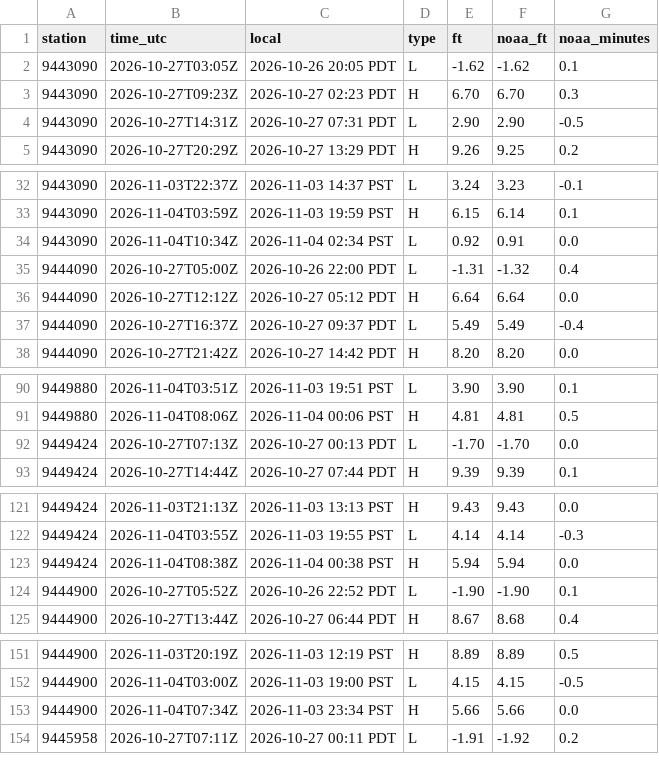
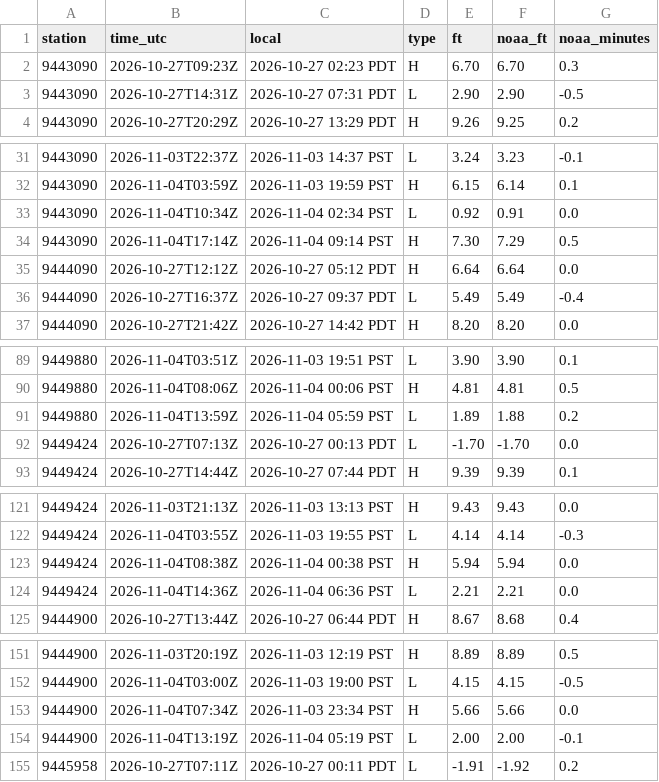
Before and after one commit to bdgroves/puget-tides, a CSV file: hilo.csv, drawn as a sheet; only a part is shown, gaps mark what is left out; the diff covers the shown part only.

```diff
--- a/hilo.csv
+++ b/hilo.csv
@@ -1,3 +1,2 @@
 station,time_utc,local,type,ft,noaa_ft,noaa_minutes
-9443090,2026-10-27T03:05Z,2026-10-26 20:05 PDT,L,-1.62,-1.62,0.1
 9443090,2026-10-27T09:23Z,2026-10-27 02:23 PDT,H,6.70,6.70,0.3
@@ -34,3 +33,3 @@ station,time_utc,local,type,ft,noaa_ft,noaa_minutes
 9443090,2026-11-04T10:34Z,2026-11-04 02:34 PST,L,0.92,0.91,0.0
-9444090,2026-10-27T05:00Z,2026-10-26 22:00 PDT,L,-1.31,-1.32,0.4
+9443090,2026-11-04T17:14Z,2026-11-04 09:14 PST,H,7.30,7.29,0.5
 9444090,2026-10-27T12:12Z,2026-10-27 05:12 PDT,H,6.64,6.64,0.0
@@ -91,2 +90,3 @@ station,time_utc,local,type,ft,noaa_ft,noaa_minutes
 9449880,2026-11-04T08:06Z,2026-11-04 00:06 PST,H,4.81,4.81,0.5
+9449880,2026-11-04T13:59Z,2026-11-04 05:59 PST,L,1.89,1.88,0.2
 9449424,2026-10-27T07:13Z,2026-10-27 00:13 PDT,L,-1.70,-1.70,0.0
@@ -123,3 +123,3 @@ station,time_utc,local,type,ft,noaa_ft,noaa_minutes
 9449424,2026-11-04T08:38Z,2026-11-04 00:38 PST,H,5.94,5.94,0.0
-9444900,2026-10-27T05:52Z,2026-10-26 22:52 PDT,L,-1.90,-1.90,0.1
+9449424,2026-11-04T14:36Z,2026-11-04 06:36 PST,L,2.21,2.21,0.0
 9444900,2026-10-27T13:44Z,2026-10-27 06:44 PDT,H,8.67,8.68,0.4
@@ -153,2 +153,3 @@ station,time_utc,local,type,ft,noaa_ft,noaa_minutes
 9444900,2026-11-04T07:34Z,2026-11-03 23:34 PST,H,5.66,5.66,0.0
+9444900,2026-11-04T13:19Z,2026-11-04 05:19 PST,L,2.00,2.00,-0.1
 9445958,2026-10-27T07:11Z,2026-10-27 00:11 PDT,L,-1.91,-1.92,0.2
```
Also changed, not shown: 3 added rows elsewhere in this file, datums.csv, harcon.csv, 7 other files.
